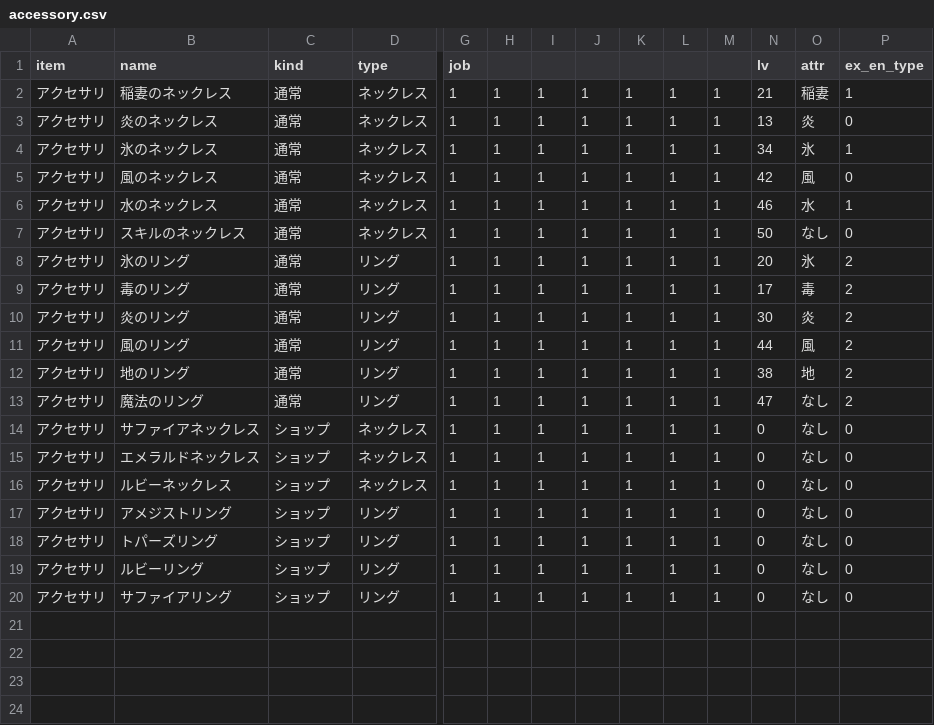
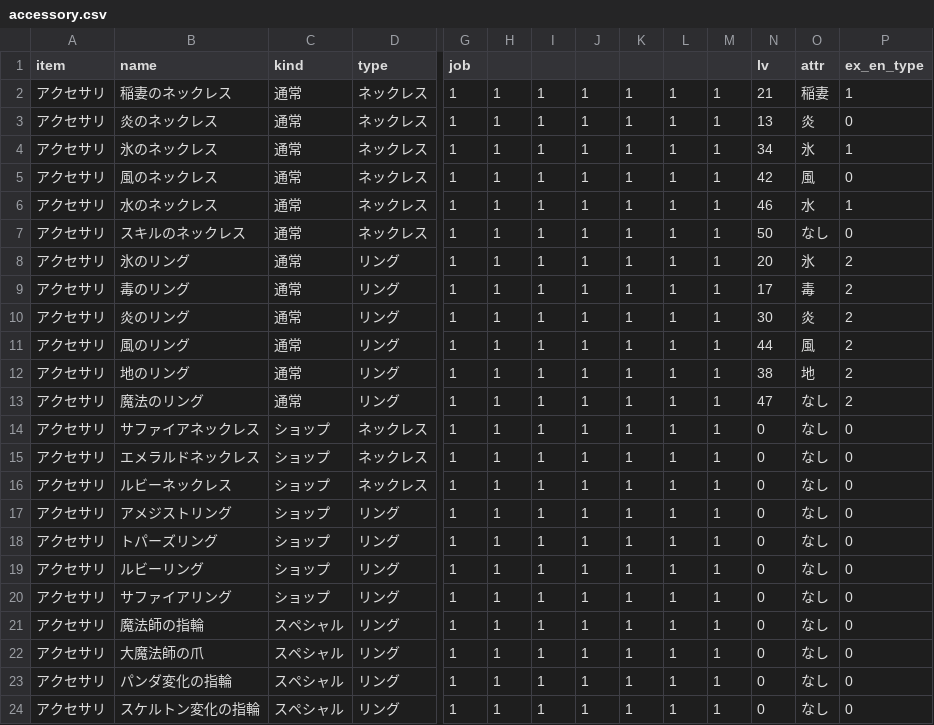
Before and after one commit to gbload/mudamage, a CSV file: src/Data/Database/csv/accessory.csv, drawn as a sheet; only a part is shown, gaps mark what is left out; rows hold the shown columns only; the diff names each change by its address in the sheet, - before the commit and + after, or states it on an @@ line.

```diff
--- a/src/Data/Database/csv/accessory.csv
+++ b/src/Data/Database/csv/accessory.csv
+row 21: アクセサリ | 魔法師の指輪 | スペシャル | リング | 1 | 1 | 1 | 1 | 1 | 1 | 1 | 0 | なし | 0
+row 22: アクセサリ | 大魔法師の爪 | スペシャル | リング | 1 | 1 | 1 | 1 | 1 | 1 | 1 | 0 | なし | 0
+row 23: アクセサリ | パンダ変化の指輪 | スペシャル | リング | 1 | 1 | 1 | 1 | 1 | 1 | 1 | 0 | なし | 0
+row 24: アクセサリ | スケルトン変化の指輪 | スペシャル | リング | 1 | 1 | 1 | 1 | 1 | 1 | 1 | 0 | なし | 0
```
Also changed, not shown: 17 other files.
